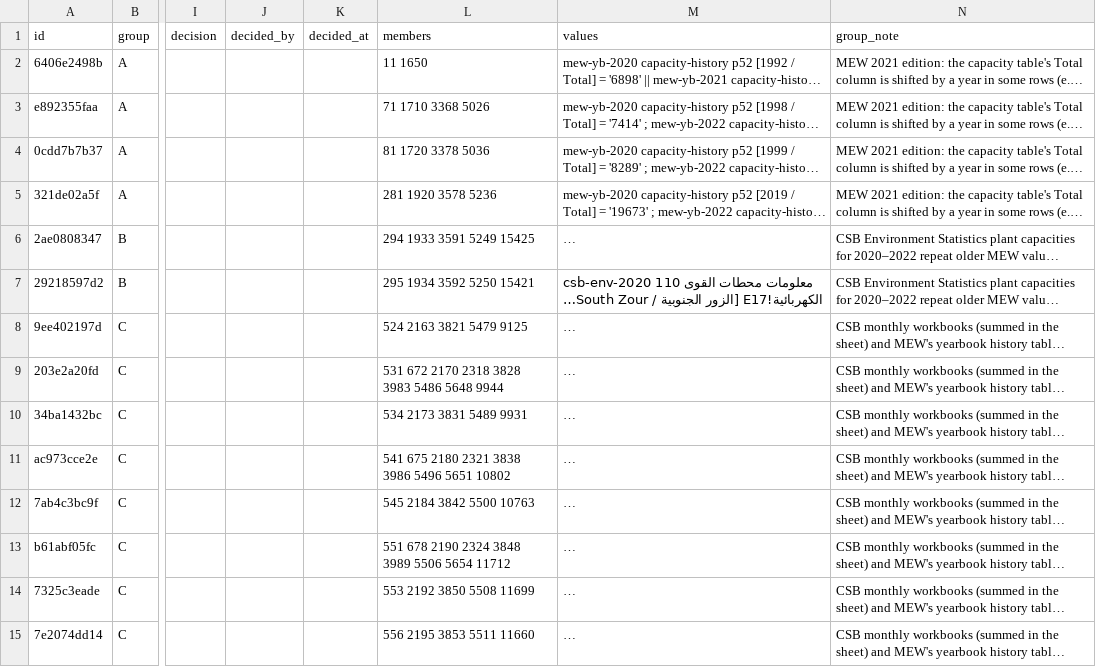
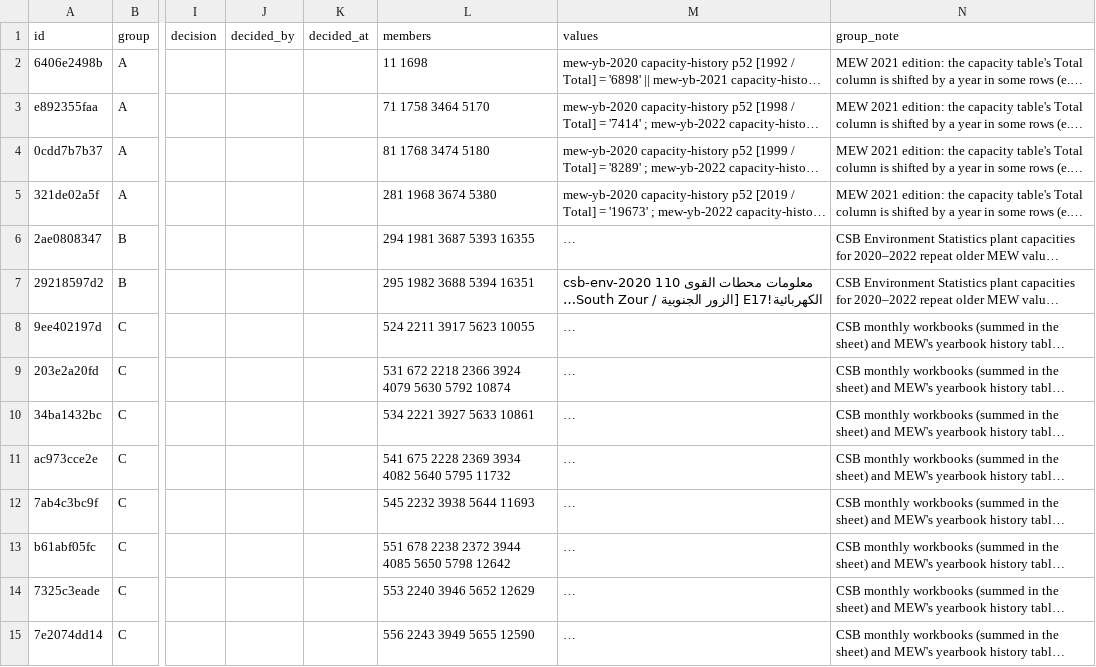
Before and after one commit to ahmedelshazly27/mizan-kuwait-energy-toolkit, a CSV file: inputs/dataset/conflicts.csv, drawn as a sheet; only a part is shown, gaps mark what is left out; long unchanged cells end in …; the diff covers the shown part only; the diff names each change by its address in the sheet, - before the commit and + after, or states it on an @@ line.

```diff
--- a/inputs/dataset/conflicts.csv
+++ b/inputs/dataset/conflicts.csv
-L2 (members): 11 1650
+L2 (members): 11 1698
-L3 (members): 71 1710 3368 5026
+L3 (members): 71 1758 3464 5170
-L4 (members): 81 1720 3378 5036
+L4 (members): 81 1768 3474 5180
-L5 (members): 281 1920 3578 5236
+L5 (members): 281 1968 3674 5380
-L6 (members): 294 1933 3591 5249 15425
+L6 (members): 294 1981 3687 5393 16355
-L7 (members): 295 1934 3592 5250 15421
+L7 (members): 295 1982 3688 5394 16351
-L8 (members): 524 2163 3821 5479 9125
+L8 (members): 524 2211 3917 5623 10055
-L9 (members): 531 672 2170 2318 3828 3983 5486 5648 9944
+L9 (members): 531 672 2218 2366 3924 4079 5630 5792 10874
-L10 (members): 534 2173 3831 5489 9931
+L10 (members): 534 2221 3927 5633 10861
-L11 (members): 541 675 2180 2321 3838 3986 5496 5651 10802
+L11 (members): 541 675 2228 2369 3934 4082 5640 5795 11732
-L12 (members): 545 2184 3842 5500 10763
+L12 (members): 545 2232 3938 5644 11693
-L13 (members): 551 678 2190 2324 3848 3989 5506 5654 11712
+L13 (members): 551 678 2238 2372 3944 4085 5650 5798 12642
-L14 (members): 553 2192 3850 5508 11699
+L14 (members): 553 2240 3946 5652 12629
-L15 (members): 556 2195 3853 5511 11660
+L15 (members): 556 2243 3949 5655 12590
```
Also changed, not shown: 19 edited cells elsewhere in this file, inputs/dataset/source_tables.csv, inputs/dataset/variables.csv, 2 other files.
